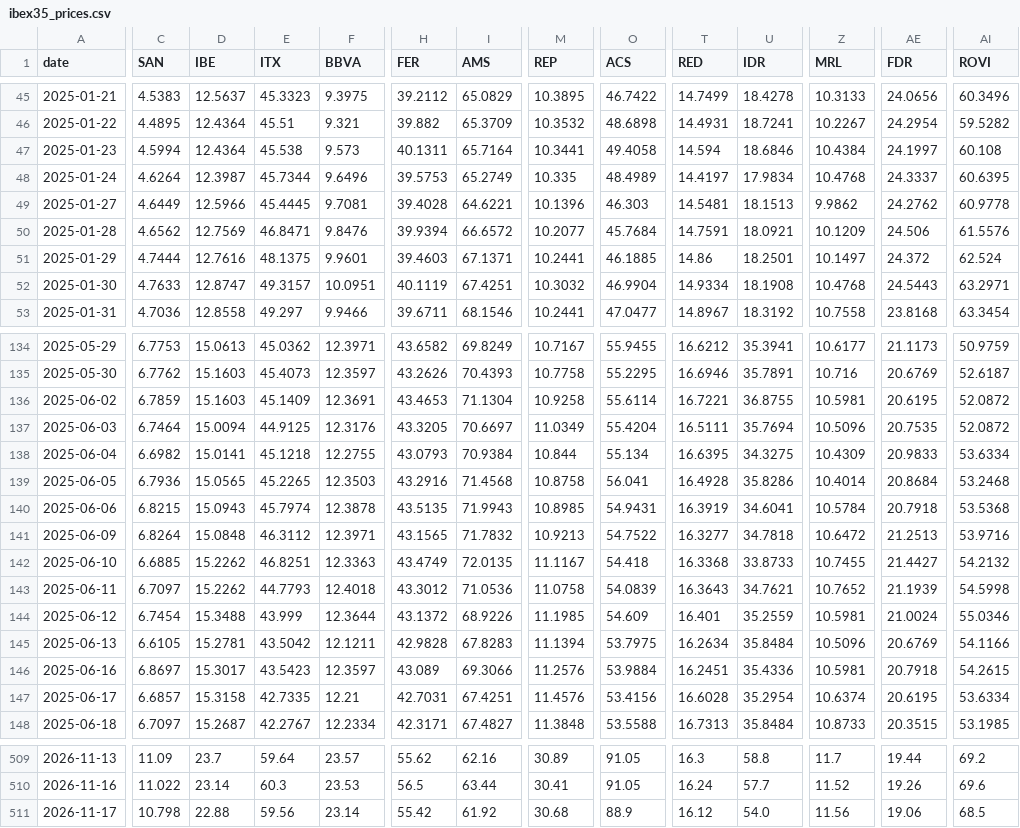
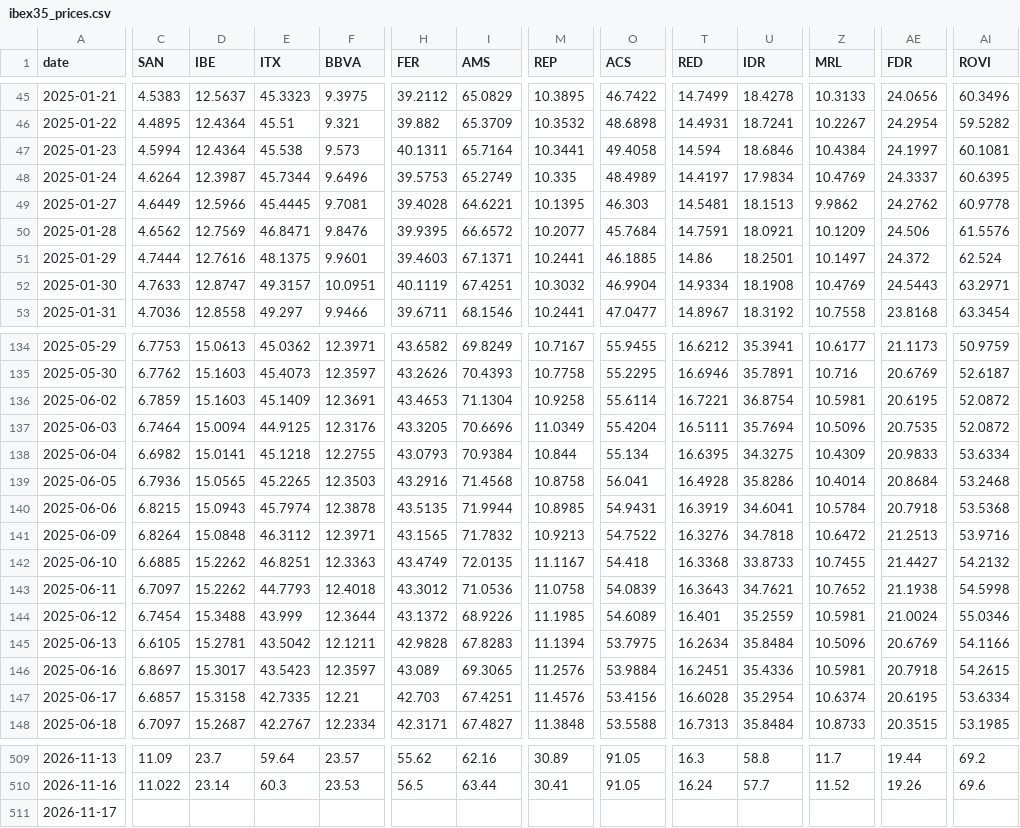
Before and after one commit to VerJokiel/FRANKFURT08, a CSV file: data/markets/ibex35_prices.csv, drawn as a sheet; only a part is shown, gaps mark what is left out; the diff covers the shown part only; the diff names each change by its address in the sheet, - before the commit and + after, or states it on an @@ line.

```diff
--- a/data/markets/ibex35_prices.csv
+++ b/data/markets/ibex35_prices.csv
-AI47 (ROVI): 60.108
+AI47 (ROVI): 60.1081
-Z48 (MRL): 10.4768
+Z48 (MRL): 10.4769
-M49 (REP): 10.1396
+M49 (REP): 10.1395
-H50 (FER): 39.9394
+H50 (FER): 39.9395
-Z52 (MRL): 10.4768
+Z52 (MRL): 10.4769
-U136 (IDR): 36.8755
+U136 (IDR): 36.8754
-I137 (AMS): 70.6697
+I137 (AMS): 70.6696
-I140 (AMS): 71.9943
+I140 (AMS): 71.9944
-T141 (RED): 16.3277
+T141 (RED): 16.3276
-AE143 (FDR): 21.1939
+AE143 (FDR): 21.1938
-O144 (ACS): 54.609
+O144 (ACS): 54.6089
-I146 (AMS): 69.3066
+I146 (AMS): 69.3065
-H147 (FER): 42.7031
+H147 (FER): 42.703
-C511 (SAN): 10.798
+C511 (SAN): (empty)
-D511 (IBE): 22.88
+D511 (IBE): (empty)
-E511 (ITX): 59.56
+E511 (ITX): (empty)
-F511 (BBVA): 23.14
+F511 (BBVA): (empty)
-H511 (FER): 55.42
+H511 (FER): (empty)
-I511 (AMS): 61.92
+I511 (AMS): (empty)
-M511 (REP): 30.68
+M511 (REP): (empty)
-O511 (ACS): 88.9
+O511 (ACS): (empty)
-T511 (RED): 16.12
+T511 (RED): (empty)
-U511 (IDR): 54.0
+U511 (IDR): (empty)
-Z511 (MRL): 11.56
+Z511 (MRL): (empty)
-AE511 (FDR): 19.06
+AE511 (FDR): (empty)
-AI511 (ROVI): 68.5
+AI511 (ROVI): (empty)
```
Also changed, not shown: 76 edited cells elsewhere in this file, data/markets/cac40_prices.csv, data/markets/ftse100_prices.csv, 7 other files.
